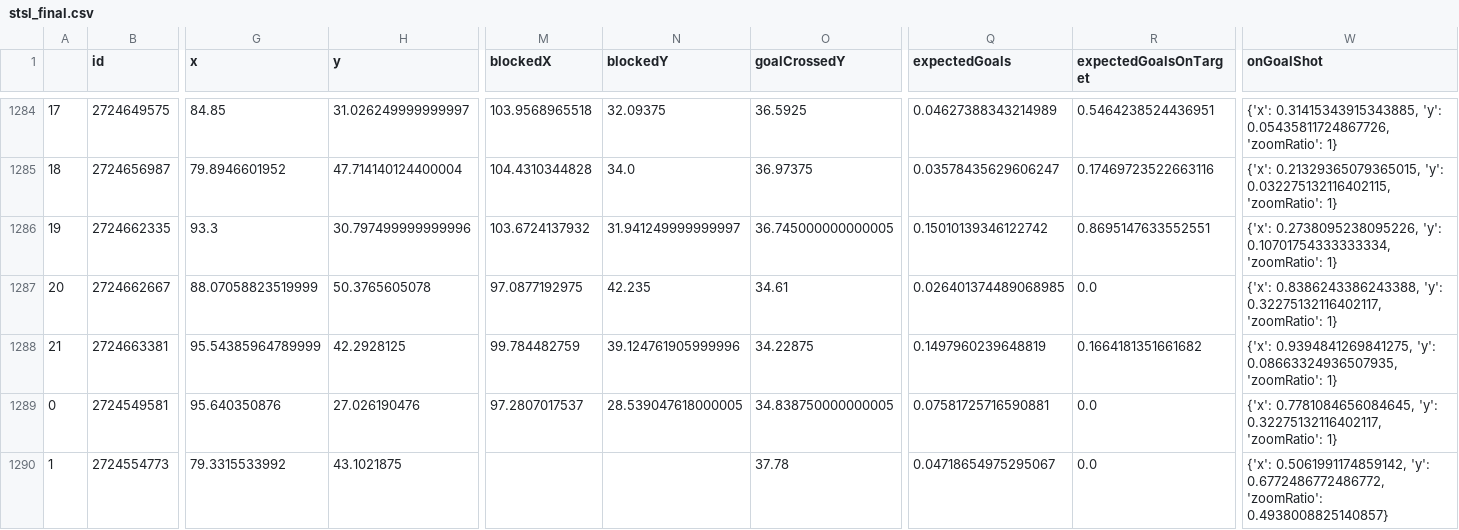
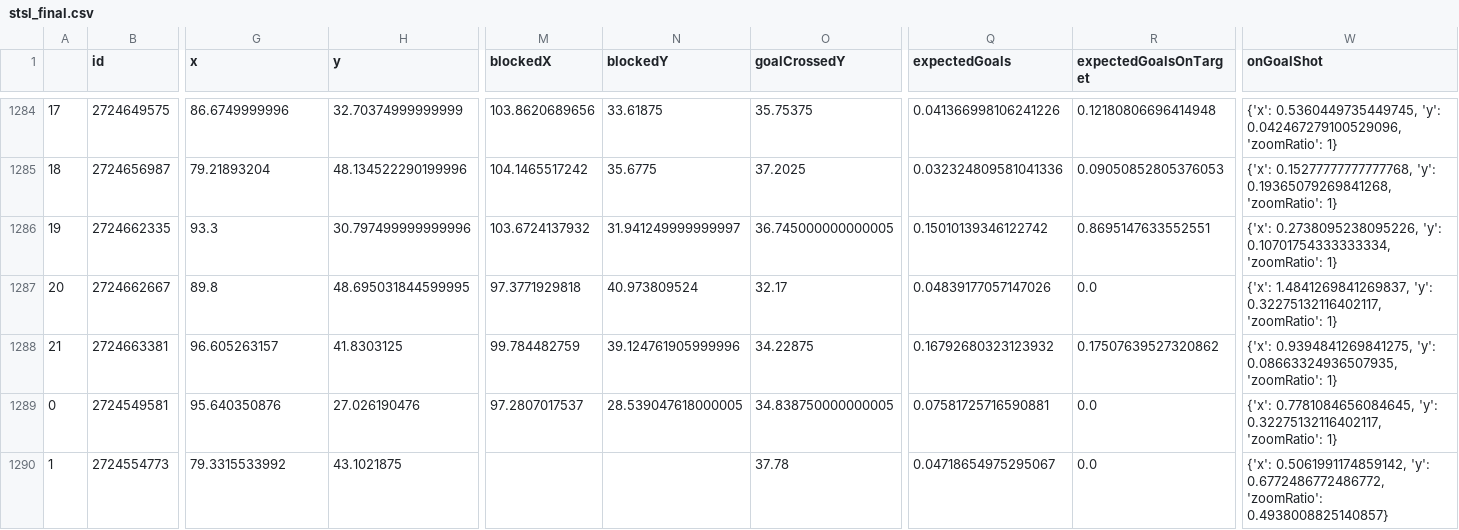
Before and after one commit to kovacs5/fotmob_csv, a CSV file: stsl_final.csv, drawn as a sheet; only a part is shown, gaps mark what is left out; the diff covers the shown part only; the diff names each change by its address in the sheet, - before the commit and + after, or states it on an @@ line.

```diff
--- a/stsl_final.csv
+++ b/stsl_final.csv
-G1284 (x): 84.85
+G1284 (x): 86.6749999996
-H1284 (y): 31.026249999999997
+H1284 (y): 32.70374999999999
-M1284 (blockedX): 103.9568965518
+M1284 (blockedX): 103.8620689656
-N1284 (blockedY): 32.09375
+N1284 (blockedY): 33.61875
-O1284 (goalCrossedY): 36.5925
+O1284 (goalCrossedY): 35.75375
-Q1284 (expectedGoals): 0.04627388343214989
+Q1284 (expectedGoals): 0.041366998106241226
-R1284 (expectedGoalsOnTarget): 0.5464238524436951
+R1284 (expectedGoalsOnTarget): 0.12180806696414948
-W1284 (onGoalShot): {'x': 0.31415343915343885, 'y': 0.05435811724867726, 'zoomRatio': 1}
+W1284 (onGoalShot): {'x': 0.5360449735449745, 'y': 0.042467279100529096, 'zoomRatio': 1}
-G1285 (x): 79.8946601952
+G1285 (x): 79.21893204
-H1285 (y): 47.714140124400004
+H1285 (y): 48.134522290199996
-M1285 (blockedX): 104.4310344828
+M1285 (blockedX): 104.1465517242
-N1285 (blockedY): 34.0
+N1285 (blockedY): 35.6775
-O1285 (goalCrossedY): 36.97375
+O1285 (goalCrossedY): 37.2025
-Q1285 (expectedGoals): 0.03578435629606247
+Q1285 (expectedGoals): 0.032324809581041336
-R1285 (expectedGoalsOnTarget): 0.17469723522663116
+R1285 (expectedGoalsOnTarget): 0.09050852805376053
-W1285 (onGoalShot): {'x': 0.21329365079365015, 'y': 0.032275132116402115, 'zoomRatio': 1}
+W1285 (onGoalShot): {'x': 0.15277777777777768, 'y': 0.19365079269841268, 'zoomRatio': 1}
-G1287 (x): 88.07058823519999
+G1287 (x): 89.8
-H1287 (y): 50.3765605078
+H1287 (y): 48.695031844599995
-M1287 (blockedX): 97.0877192975
+M1287 (blockedX): 97.3771929818
-N1287 (blockedY): 42.235
+N1287 (blockedY): 40.973809524
-O1287 (goalCrossedY): 34.61
+O1287 (goalCrossedY): 32.17
-Q1287 (expectedGoals): 0.026401374489068985
+Q1287 (expectedGoals): 0.04839177057147026
-W1287 (onGoalShot): {'x': 0.8386243386243388, 'y': 0.32275132116402117,…
+W1287 (onGoalShot): {'x': 1.4841269841269837, 'y': 0.32275132116402117,…
-G1288 (x): 95.54385964789999
+G1288 (x): 96.605263157
-H1288 (y): 42.2928125
+H1288 (y): 41.8303125
-Q1288 (expectedGoals): 0.1497960239648819
+Q1288 (expectedGoals): 0.16792680323123932
-R1288 (expectedGoalsOnTarget): 0.1664181351661682
+R1288 (expectedGoalsOnTarget): 0.17507639527320862
```
Also changed, not shown: 66 edited cells elsewhere in this file.
